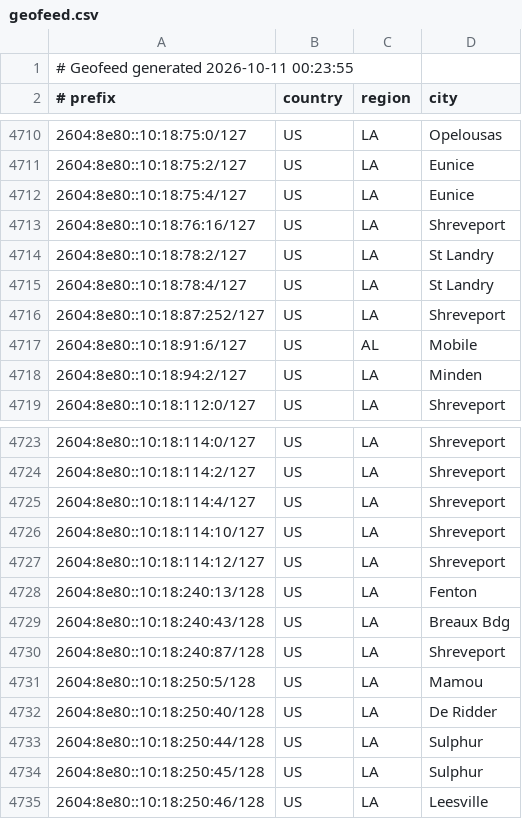
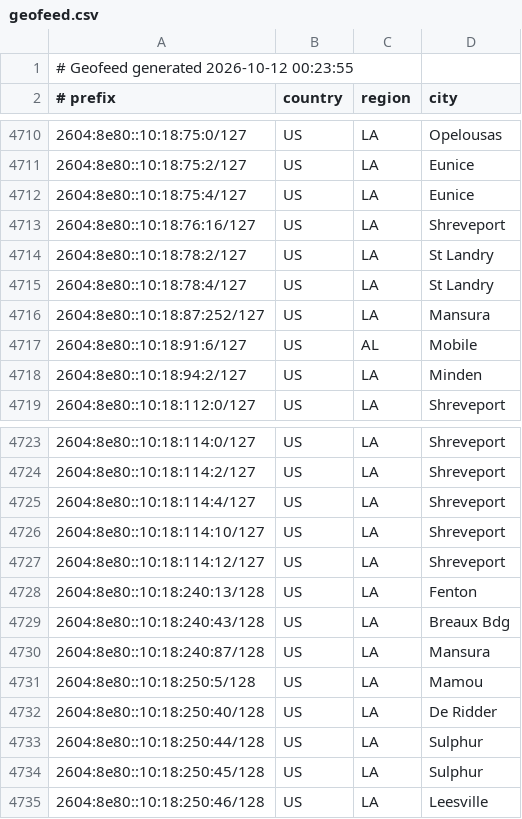
Before and after one commit to conterranae/geofeed, a CSV file: geofeed.csv, drawn as a sheet; only a part is shown, gaps mark what is left out.

Commit message:
Update geofeed - 2026-10-12 00:24:25

```diff
--- a/geofeed.csv
+++ b/geofeed.csv
@@ -1,2 +1,2 @@
-# Geofeed generated 2026-10-11 00:23:55
+# Geofeed generated 2026-10-12 00:23:55
 # prefix,country,region,city
@@ -4715,3 +4715,3 @@
 2604:8e80::10:18:78:4/127,US,LA,St Landry
-2604:8e80::10:18:87:252/127,US,LA,Shreveport
+2604:8e80::10:18:87:252/127,US,LA,Mansura
 2604:8e80::10:18:91:6/127,US,AL,Mobile
@@ -4729,3 +4729,3 @@
 2604:8e80::10:18:240:43/128,US,LA,Breaux Bdg
-2604:8e80::10:18:240:87/128,US,LA,Shreveport
+2604:8e80::10:18:240:87/128,US,LA,Mansura
 2604:8e80::10:18:250:5/128,US,LA,Mamou
```
